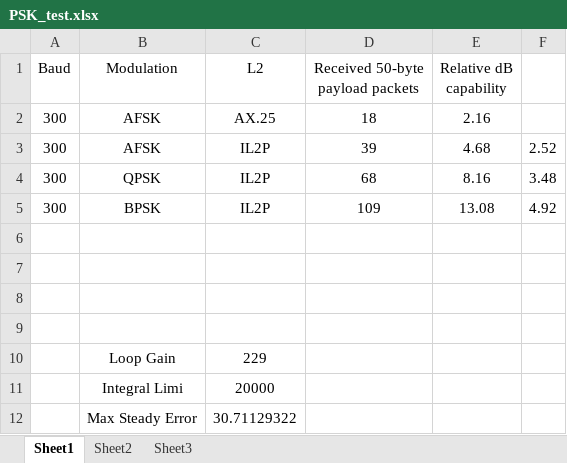
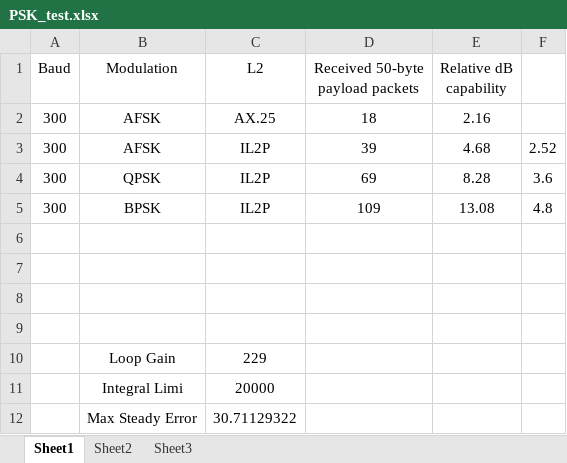
Before and after one commit to ninocarrillo/N9600A-sim, an Excel workbook: PSK_test.xlsx, sheet Sheet1, drawn as a sheet; values as stored, in another font and other column widths than the file's, no borders; the diff names each change by its address in the sheet, - before the commit and + after, or states it on an @@ line.

```diff
--- a/PSK_test.xlsx (sheet Sheet1)
+++ b/PSK_test.xlsx (sheet Sheet1)
-D4 (Received 50-byte payload packets): 68
+D4 (Received 50-byte payload packets): 69
-E4 (Relative dB capability): 8.16
+E4 (Relative dB capability): 8.28
-F4: 3.48
+F4: 3.6
-F5: 4.92
+F5: 4.8
```
Also changed, not shown: TX_iir_llpf_calc.xlsx, 4 other files.
